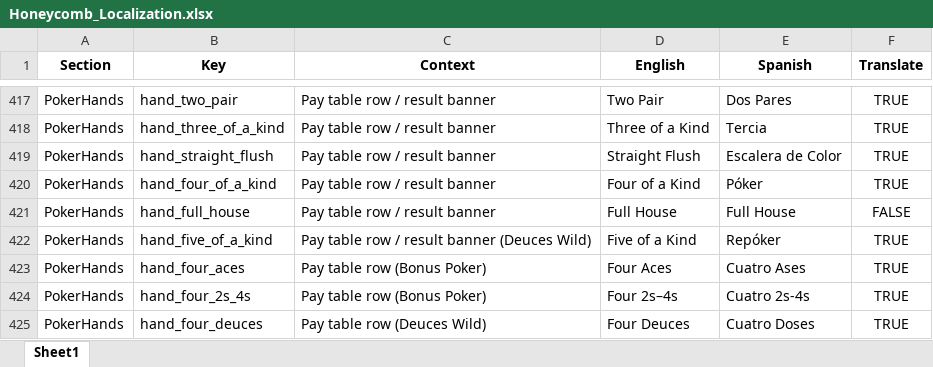
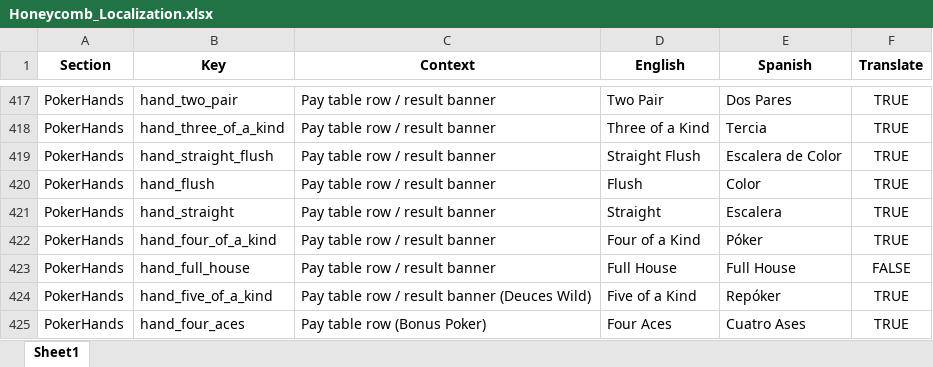
Before and after one commit to ohrealleah-lab/Honeycomb, an Excel workbook: tools/Honeycomb_Localization.xlsx, sheet Sheet1, drawn as a sheet; only a part is shown, gaps mark what is left out; the shorter side is filled out with more unchanged rows; values as stored, in another font and other column widths than the file's, no borders; the diff names each change by its address in the sheet, - before the commit and + after, or states it on an @@ line.

```diff
--- a/tools/Honeycomb_Localization.xlsx (sheet Sheet1)
+++ b/tools/Honeycomb_Localization.xlsx (sheet Sheet1)
+row 420: PokerHands | hand_flush | Pay table row / result banner | Flush | Color | TRUE
+row 421: PokerHands | hand_straight | Pay table row / result banner | Straight | Escalera | TRUE
```
Also changed, not shown: 10 other files.
